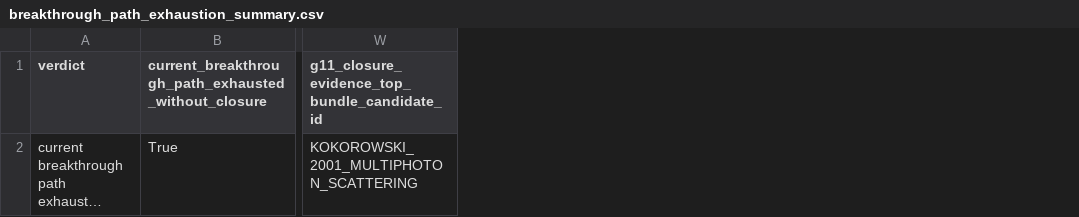
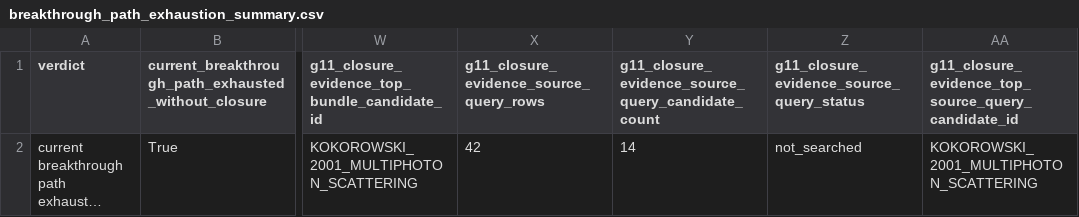
Before and after one commit to workingclassbuddha/cd-quantum-measurement, a CSV file: outputs/breakthrough_path_exhaustion/breakthrough_path_exhaustion_summary.csv, drawn as a sheet; only a part is shown, gaps mark what is left out; long unchanged cells end in …; the diff names each change by its address in the sheet, - before the commit and + after, or states it on an @@ line.

Commit message:
add G11 closure source query packet

```diff
--- a/outputs/breakthrough_path_exhaustion/breakthrough_path_exhaustion_summary.csv
+++ b/outputs/breakthrough_path_exhaustion/breakthrough_path_exhaustion_summary.csv
+column X, rows 1-2: g11_closure_evidence_source_query_rows | 42
+column Y, rows 1-2: g11_closure_evidence_source_query_candidate_count | 14
+column Z, rows 1-2: g11_closure_evidence_source_query_status | not_searched
+column AA, rows 1-2: g11_closure_evidence_top_source_query_candidate_id | KOKOROWSKI_2001_MULTIPHOTON_SCATTERING
```
Also changed, not shown: outputs/breakthrough_path_exhaustion/breakthrough_path_required_new_inputs.csv, outputs/current_goal_audit/current_goal_completion_checklist.csv, 8 other files.
